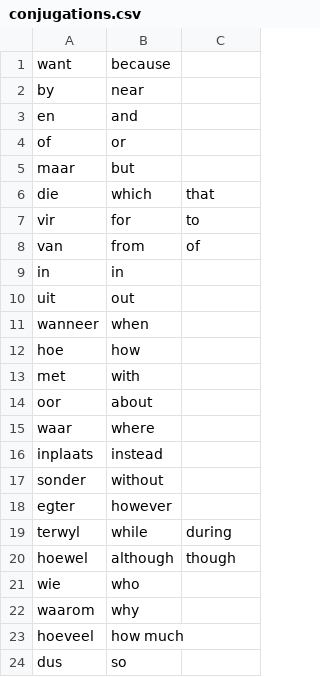
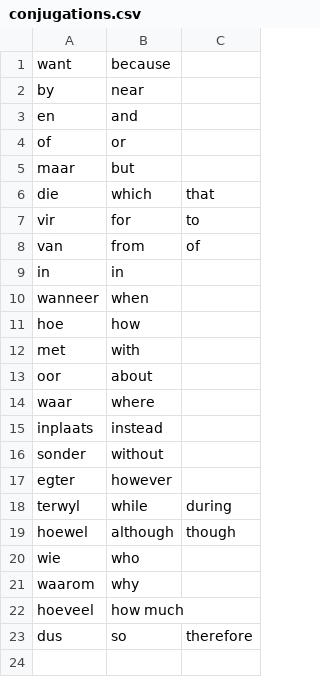
Before and after one commit to MikeSkoe/nut-taal, a CSV file: public/conjugations.csv, drawn as a sheet.

```diff
--- a/public/conjugations.csv
+++ b/public/conjugations.csv
@@ -9,3 +9,2 @@ van,from,of
 in,in,
-uit,out,
 wanneer,when,
@@ -23,2 +22,2 @@ waarom,why,
 hoeveel,how much,
-dus,so,,
+dus,so,therefore,
```
Also changed, not shown: public/dictionary.csv, public/examples.csv, 2 other files.
